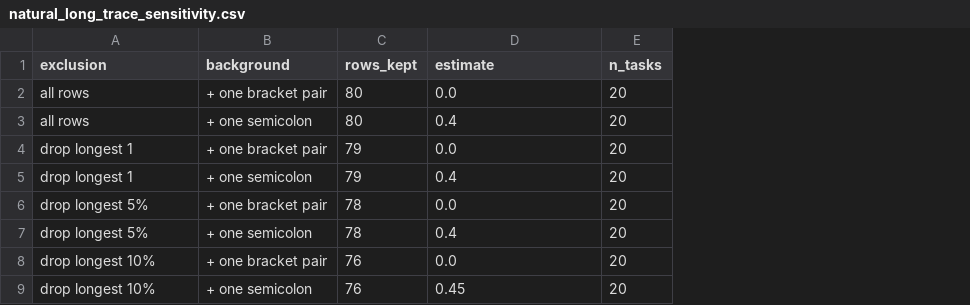
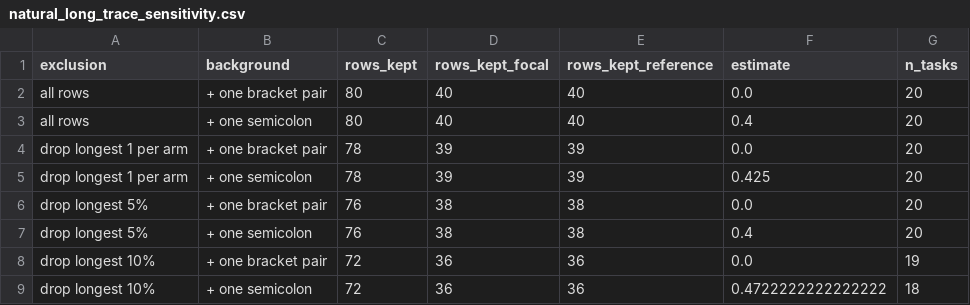
Before and after one commit to cnm13ryan/dci, a CSV file: exploratory/figures/reasoning_compute/data/natural_long_trace_sensitivity.csv, drawn as a sheet; removed rows and columns are numbered as before the commit, all else as after; the diff names each change by its address in the sheet, - before the commit and + after, or states it on an @@ line.

```diff
--- a/exploratory/figures/reasoning_compute/data/natural_long_trace_sensitivity.csv
+++ b/exploratory/figures/reasoning_compute/data/natural_long_trace_sensitivity.csv
+column D (rows_kept_focal), rows 2-4: 40 | 40 | 39; rows 6-9: 38 | 38 | 36 | 36
+column E (rows_kept_reference), rows 2-4: 40 | 40 | 39; rows 6-9: 38 | 38 | 36 | 36
-A4 (exclusion): drop longest 1
+A4 (exclusion): drop longest 1 per arm
-C4 (rows_kept): 79
+C4 (rows_kept): 78
-row 5: drop longest 1 | + one semicolon | 79 | 0.4 | 20
+row 5: drop longest 1 per arm | + one semicolon | 78 | 39 | 39 | 0.425 | 20
-C6:C7 (rows_kept): 78
+C6:C7 (rows_kept): 76
-C8:C9 (rows_kept): 76
+C8:C9 (rows_kept): 72
-G8 (n_tasks): 20
+G8 (n_tasks): 19
-F9 (estimate): 0.45
+F9 (estimate): 0.4722222222222222
-G9 (n_tasks): 20
+G9 (n_tasks): 18
```
Also changed, not shown: 2 other files.
